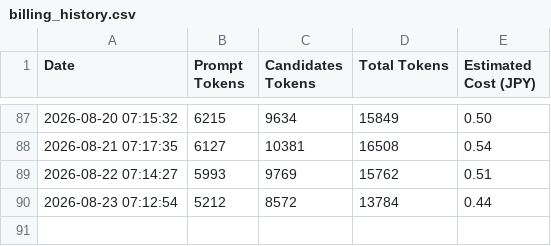
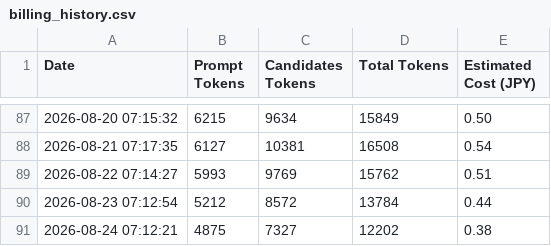
Before and after one commit to aburazem1-commits/morning-news-pages, a CSV file: billing_history.csv, drawn as a sheet; only a part is shown, gaps mark what is left out.

```diff
--- a/billing_history.csv
+++ b/billing_history.csv
@@ -90 +90,2 @@ Date,Prompt Tokens,Candidates Tokens,Total Tokens,Estimated Cost (JPY)
 2026-08-23 07:12:54,5212,8572,13784,0.44
+2026-08-24 07:12:21,4875,7327,12202,0.38
```
Also changed, not shown: 12 other files.
